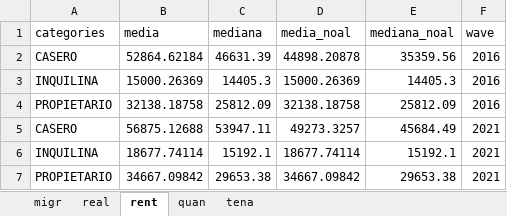
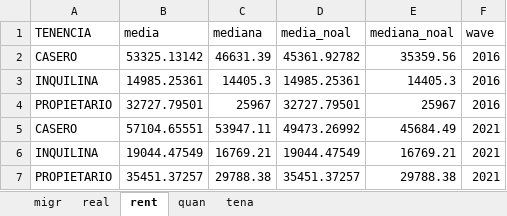
Before and after one commit to maiktreya/LocalWealthHousing, an Excel workbook: AEAT/out/segovia/final/segovia_data.xlsx, sheet rent, drawn as a sheet; values as stored, in another font and other column widths than the file's, no borders; removed rows and columns are numbered as before the commit, all else as after; the diff names each change by its address in the sheet, - before the commit and + after, or states it on an @@ line.

```diff
--- a/AEAT/out/segovia/final/segovia_data.xlsx (sheet rent)
+++ b/AEAT/out/segovia/final/segovia_data.xlsx (sheet rent)
-A1: categories
+A1: TENENCIA
-B2 (media): 52864.62184
+B2 (media): 53325.13142
-D2 (media_noal): 44898.20878
+D2 (media_noal): 45361.92782
-B3 (media): 15000.26369
+B3 (media): 14985.25361
-D3 (media_noal): 15000.26369
+D3 (media_noal): 14985.25361
-row 4: PROPIETARIO | 32138.18758 | 25812.09 | 32138.18758 | 25812.09 | 2016
+row 4: PROPIETARIO | 32727.79501 | 25967 | 32727.79501 | 25967 | 2016
-B5 (media): 56875.12688
+B5 (media): 57104.65551
-D5 (media_noal): 49273.3257
+D5 (media_noal): 49473.26992
-row 6: INQUILINA | 18677.74114 | 15192.1 | 18677.74114 | 15192.1 | 2021
-row 7: PROPIETARIO | 34667.09842 | 29653.38 | 34667.09842 | 29653.38 | 2021
+row 6: INQUILINA | 19044.47549 | 16769.21 | 19044.47549 | 16769.21 | 2021
+row 7: PROPIETARIO | 35451.37257 | 29788.38 | 35451.37257 | 29788.38 | 2021
```
Also changed, not shown: sheet migr, sheet real, sheet quan, sheet tena, 5 other files.
